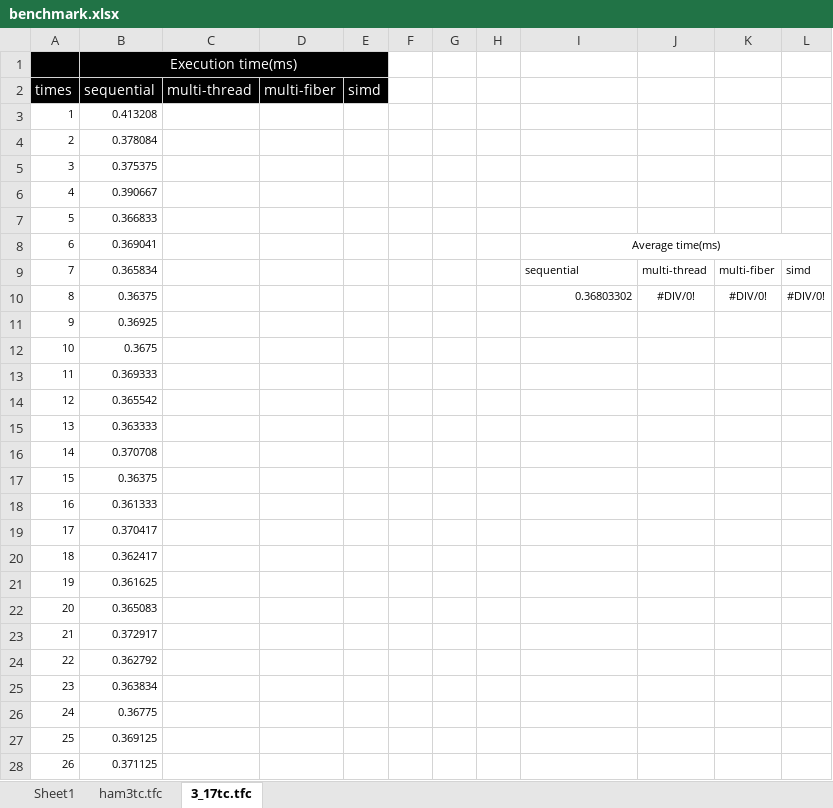
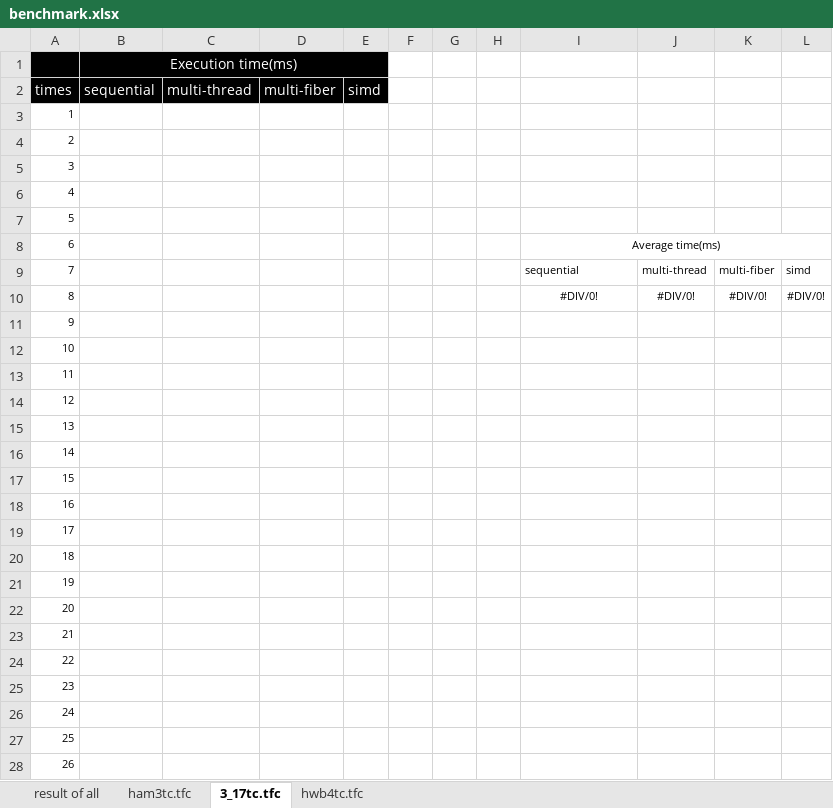
Before and after one commit to uj151133/my_quantum_simulator_with_gpu, an Excel workbook: data/benchmark.xlsx, sheet 3_17tc.tfc, drawn as a sheet; only a part is shown; values as stored, in another font and other column widths than the file's, no borders; table styles not drawn; the diff covers the shown part only; the diff names each change by its address in the sheet, - before the commit and + after, or states it on an @@ line.

```diff
--- a/data/benchmark.xlsx (sheet 3_17tc.tfc)
+++ b/data/benchmark.xlsx (sheet 3_17tc.tfc)
-sheet tab: Sheet1
+sheet tab: result of all
+sheet tab: hwb4tc.tfc
-B3 (sequential): 0.413208
+B3 (sequential): (empty)
-B4 (sequential): 0.378084
+B4 (sequential): (empty)
-B5 (sequential): 0.375375
+B5 (sequential): (empty)
-B6 (sequential): 0.390667
+B6 (sequential): (empty)
-B7 (sequential): 0.366833
+B7 (sequential): (empty)
-B8 (sequential): 0.369041
+B8 (sequential): (empty)
-B9 (sequential): 0.365834
+B9 (sequential): (empty)
-B10 (sequential): 0.36375
+B10 (sequential): (empty)
-I10: 0.36803302
+I10: #DIV/0!
-I10 alignment: right
+I10 alignment: center
-B11 (sequential): 0.36925
+B11 (sequential): (empty)
-B12 (sequential): 0.3675
+B12 (sequential): (empty)
-B13 (sequential): 0.369333
+B13 (sequential): (empty)
-B14 (sequential): 0.365542
+B14 (sequential): (empty)
-B15 (sequential): 0.363333
+B15 (sequential): (empty)
-B16 (sequential): 0.370708
+B16 (sequential): (empty)
-B17 (sequential): 0.36375
+B17 (sequential): (empty)
-B18 (sequential): 0.361333
+B18 (sequential): (empty)
-B19 (sequential): 0.370417
+B19 (sequential): (empty)
-B20 (sequential): 0.362417
+B20 (sequential): (empty)
-B21 (sequential): 0.361625
+B21 (sequential): (empty)
-B22 (sequential): 0.365083
+B22 (sequential): (empty)
-B23 (sequential): 0.372917
+B23 (sequential): (empty)
-B24 (sequential): 0.362792
+B24 (sequential): (empty)
-B25 (sequential): 0.363834
+B25 (sequential): (empty)
-B26 (sequential): 0.36775
+B26 (sequential): (empty)
-B27 (sequential): 0.369125
+B27 (sequential): (empty)
-B28 (sequential): 0.371125
+B28 (sequential): (empty)
```
Also changed, not shown: 74 edited cells elsewhere in this sheet, sheet ham3tc.tfc, sheet result of all.
